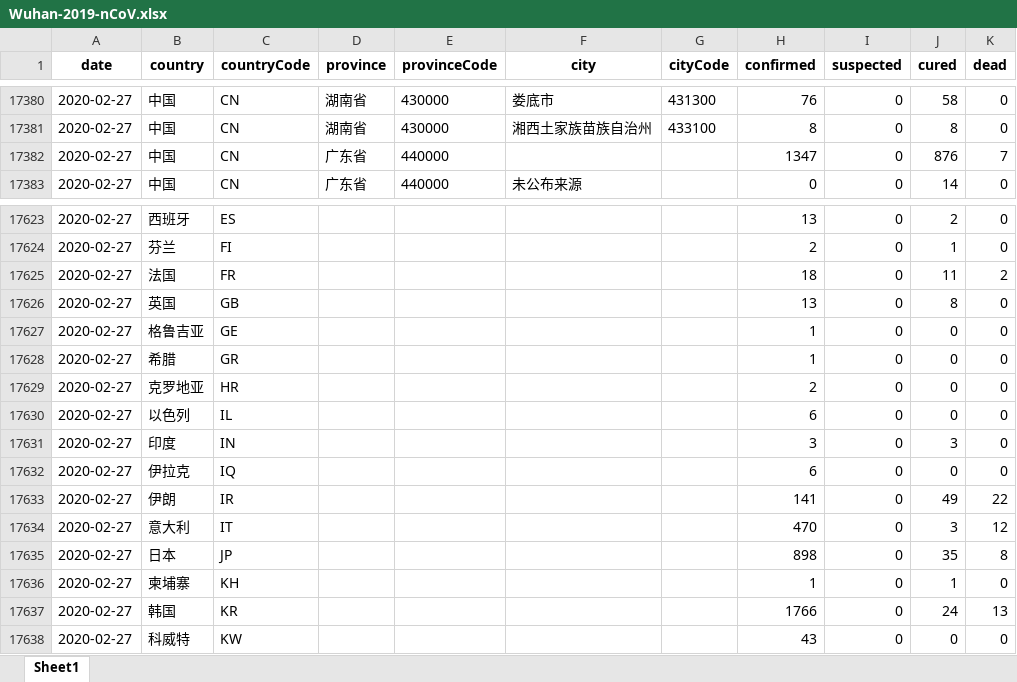
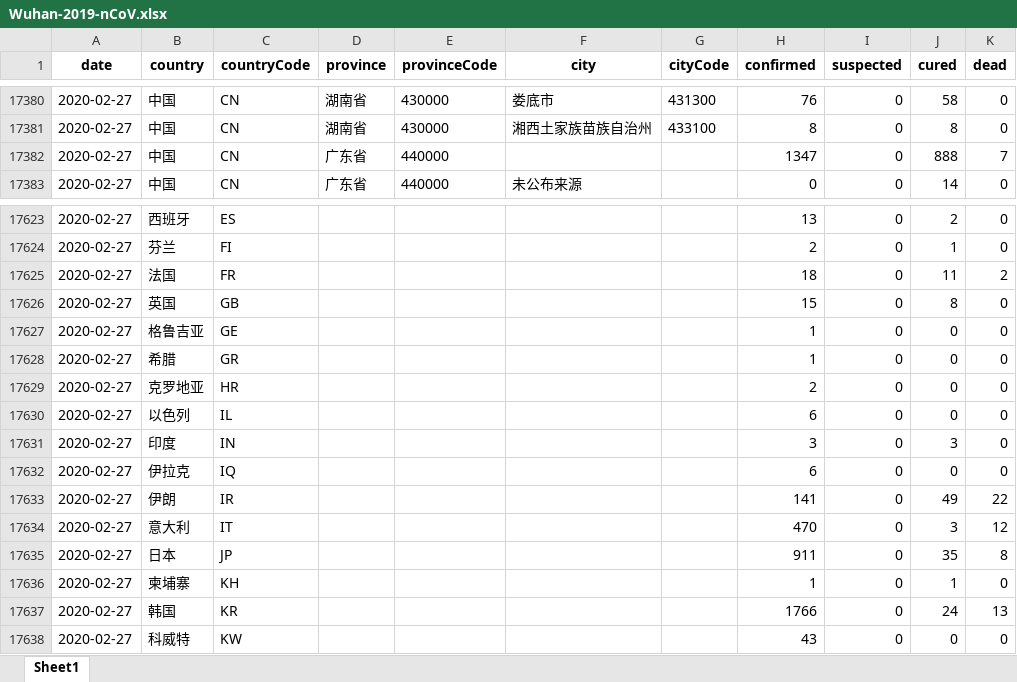
Before and after one commit to canghailan/Wuhan-2019-nCoV, an Excel workbook: Wuhan-2019-nCoV.xlsx, sheet Sheet1, drawn as a sheet; only a part is shown, gaps mark what is left out; values as stored, in another font and other column widths than the file's, no borders; the diff covers the shown part only; the diff names each change by its address in the sheet, - before the commit and + after, or states it on an @@ line.

```diff
--- a/Wuhan-2019-nCoV.xlsx (sheet Sheet1)
+++ b/Wuhan-2019-nCoV.xlsx (sheet Sheet1)
-J17382 (cured): 876
+J17382 (cured): 888
-H17626 (confirmed): 13
+H17626 (confirmed): 15
-H17635 (confirmed): 898
+H17635 (confirmed): 911
```
Also changed, not shown: 16 edited cells elsewhere in this sheet, 2 other files.
